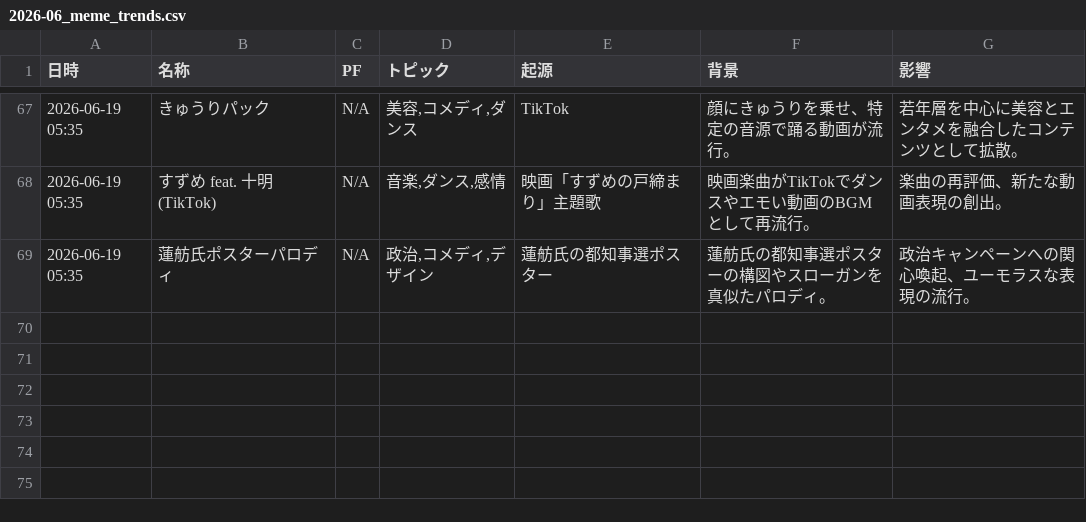
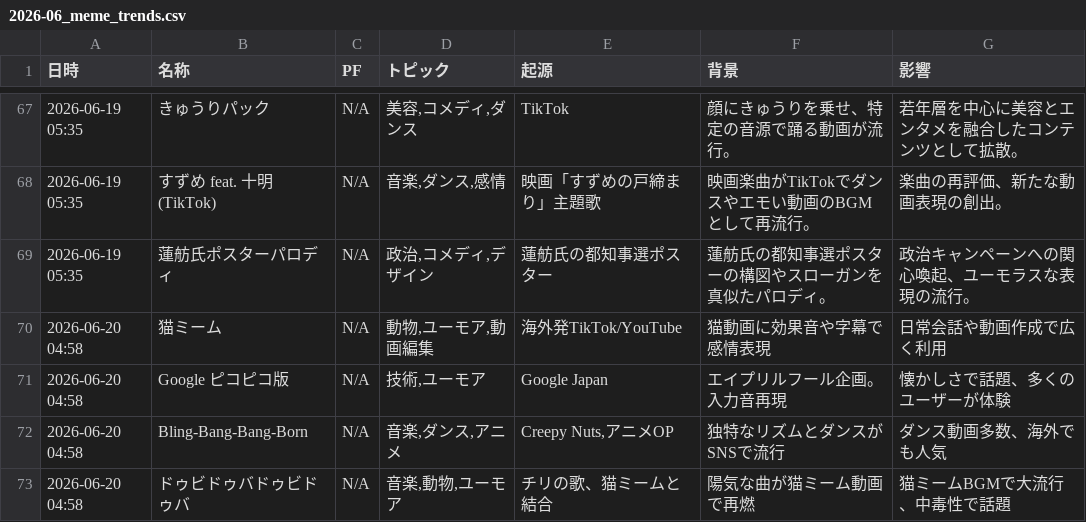
Before and after one commit to Hamaaan/sns-meme-reporting-jp, a CSV file: data/2026/2026-06_meme_trends.csv, drawn as a sheet; only a part is shown, gaps mark what is left out; the diff names each change by its address in the sheet, - before the commit and + after, or states it on an @@ line.

```diff
--- a/data/2026/2026-06_meme_trends.csv
+++ b/data/2026/2026-06_meme_trends.csv
+row 70: 2026-06-20 04:58 | 猫ミーム | N/A | 動物,ユーモア,動画編集 | 海外発TikTok/YouTube | 猫動画に効果音や字幕で感情表現 | 日常会話や動画作成で広く利用
+row 71: 2026-06-20 04:58 | Google ピコピコ版 | N/A | 技術,ユーモア | Google Japan | エイプリルフール企画。入力音再現 | 懐かしさで話題、多くのユーザーが体験
+row 72: 2026-06-20 04:58 | Bling-Bang-Bang-Born | N/A | 音楽,ダンス,アニメ | Creepy Nuts,アニメOP | 独特なリズムとダンスがSNSで流行 | ダンス動画多数、海外でも人気
+row 73: 2026-06-20 04:58 | ドゥビドゥバドゥビドゥバ | N/A | 音楽,動物,ユーモア | チリの歌、猫ミームと結合 | 陽気な曲が猫ミーム動画で再燃 | 猫ミームBGMで大流行、中毒性で話題
```
Also changed, not shown: 1 other file.
